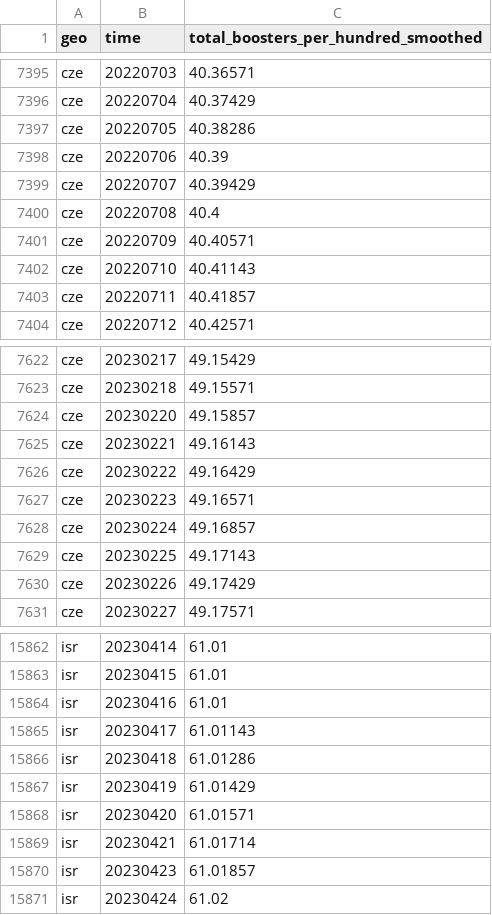
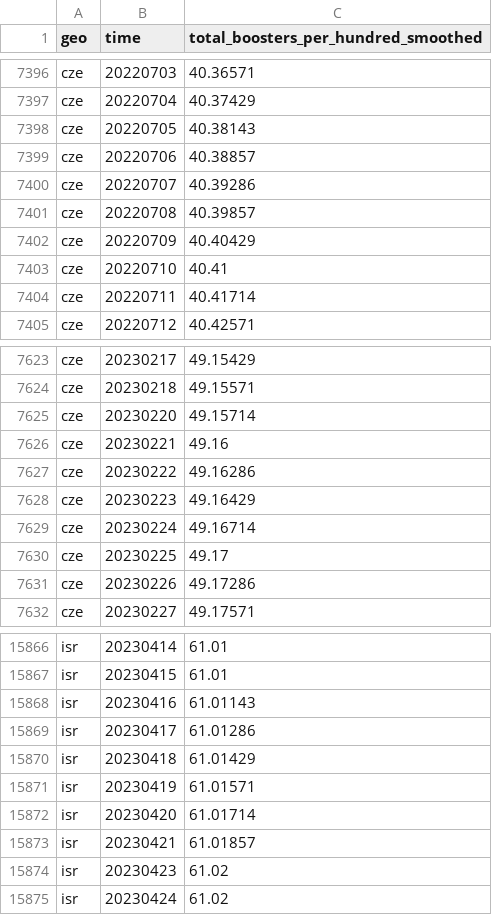
Before and after one commit to open-numbers/ddf--open_numbers--owid_covid_19, a CSV file: ddf--datapoints--total_boosters_per_hundred_smoothed--by--geo--time.csv, drawn as a sheet; only a part is shown, gaps mark what is left out; the diff covers the shown part only.

```diff
--- a/ddf--datapoints--total_boosters_per_hundred_smoothed--by--geo--time.csv
+++ b/ddf--datapoints--total_boosters_per_hundred_smoothed--by--geo--time.csv
@@ -7396,9 +7397,9 @@ cze,20220703,40.36571
 cze,20220704,40.37429
-cze,20220705,40.38286
-cze,20220706,40.39
-cze,20220707,40.39429
-cze,20220708,40.4
-cze,20220709,40.40571
-cze,20220710,40.41143
-cze,20220711,40.41857
+cze,20220705,40.38143
+cze,20220706,40.38857
+cze,20220707,40.39286
+cze,20220708,40.39857
+cze,20220709,40.40429
+cze,20220710,40.41
+cze,20220711,40.41714
 cze,20220712,40.42571
@@ -7623,9 +7624,9 @@ cze,20230217,49.15429
 cze,20230218,49.15571
-cze,20230220,49.15857
-cze,20230221,49.16143
-cze,20230222,49.16429
-cze,20230223,49.16571
-cze,20230224,49.16857
-cze,20230225,49.17143
-cze,20230226,49.17429
+cze,20230220,49.15714
+cze,20230221,49.16
+cze,20230222,49.16286
+cze,20230223,49.16429
+cze,20230224,49.16714
+cze,20230225,49.17
+cze,20230226,49.17286
 cze,20230227,49.17571
@@ -15863,9 +15867,9 @@ isr,20230414,61.01
 isr,20230415,61.01
-isr,20230416,61.01
-isr,20230417,61.01143
-isr,20230418,61.01286
-isr,20230419,61.01429
-isr,20230420,61.01571
-isr,20230421,61.01714
-isr,20230423,61.01857
+isr,20230416,61.01143
+isr,20230417,61.01286
+isr,20230418,61.01429
+isr,20230419,61.01571
+isr,20230420,61.01714
+isr,20230421,61.01857
+isr,20230423,61.02
 isr,20230424,61.02
```
Also changed, not shown: 8 added rows and 89 edited cells elsewhere in this file, ddf--datapoints--people_fully_vaccinated_per_hundred--by--geo--time.csv, ddf--datapoints--total_boosters--by--geo--time.csv, 47 other files.
